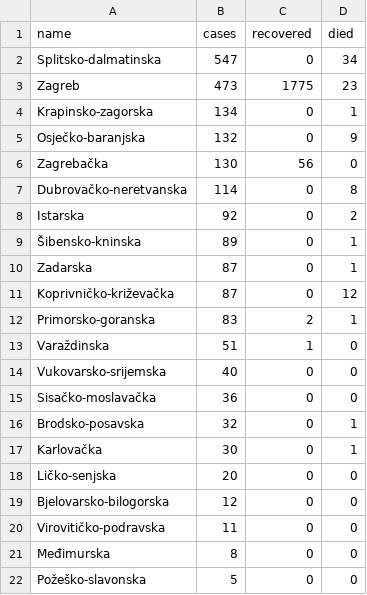
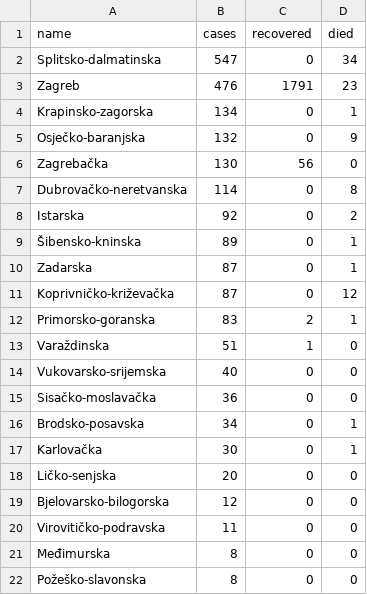
Before and after one commit to tonivrbic/covid-19-croatia, a CSV file: generated/cases_per_county.csv, drawn as a sheet.

```diff
--- a/generated/cases_per_county.csv
+++ b/generated/cases_per_county.csv
@@ -2,3 +2,3 @@ name,cases,recovered,died
 Splitsko-dalmatinska,547,0,34
-Zagreb,473,1775,23
+Zagreb,476,1791,23
 Krapinsko-zagorska,134,0,1
@@ -15,3 +15,3 @@ Vukovarsko-srijemska,40,0,0
 Sisačko-moslavačka,36,0,0
-Brodsko-posavska,32,0,1
+Brodsko-posavska,34,0,1
 Karlovačka,30,0,1
@@ -21,2 +21,2 @@ Virovitičko-podravska,11,0,0
 Međimurska,8,0,0
-Požeško-slavonska,5,0,0
+Požeško-slavonska,8,0,0
```
Also changed, not shown: covid_hr.csv, generated/cases_per_day.csv, 5 other files.
